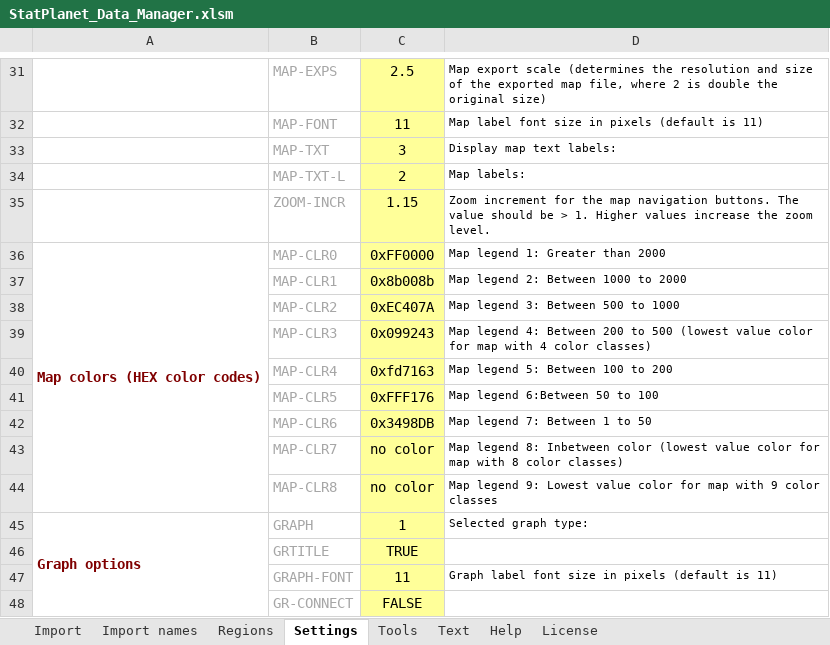
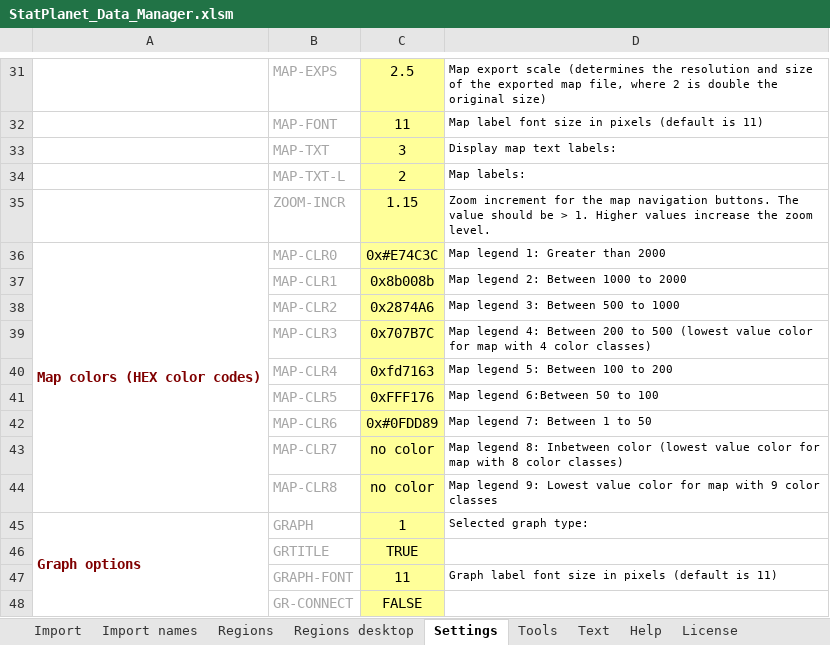
Before and after one commit to Ixhtiaq/statplanet, an Excel workbook: StatPlanet_Data_Manager.xlsm, sheet Settings, drawn as a sheet; only a part is shown, gaps mark what is left out; values as stored, in another font and other column widths than the file's, no borders; charts and pictures not drawn; the diff names each change by its address in the sheet, - before the commit and + after, or states it on an @@ line.

```diff
--- a/StatPlanet_Data_Manager.xlsm (sheet Settings)
+++ b/StatPlanet_Data_Manager.xlsm (sheet Settings)
@@ sheet tab unhidden: Regions desktop @@
-C36: 0xFF0000
+C36: 0x#E74C3C
-C38: 0xEC407A
+C38: 0x2874A6
-C39: 0x099243
+C39: 0x707B7C
-C42: 0x3498DB
+C42: 0x#0FDD89
```
Also changed, not shown: sheet Regions, sheet Import, charts or pictures, 3 other files.
